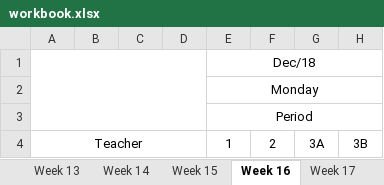
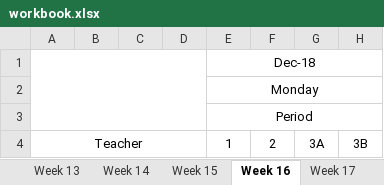
Before and after one commit to tumugh/cs2043-project, an Excel workbook: workbook/workbook.xlsx, sheet Week 16, drawn as a sheet; only a part is shown; values as stored, in another font and other column widths than the file's, no borders; the diff names each change by its address in the sheet, - before the commit and + after, or states it on an @@ line.

```diff
--- a/workbook/workbook.xlsx (sheet Week 16)
+++ b/workbook/workbook.xlsx (sheet Week 16)
-E1 (Monday): Dec/18
+E1 (Monday): Dec-18
```
Also changed, not shown: sheet Week 1, sheet Week 9, sheet Week 7, sheet Week 3, sheet Week 5, sheet Week 6, 13 more sheets, 2 other files.
